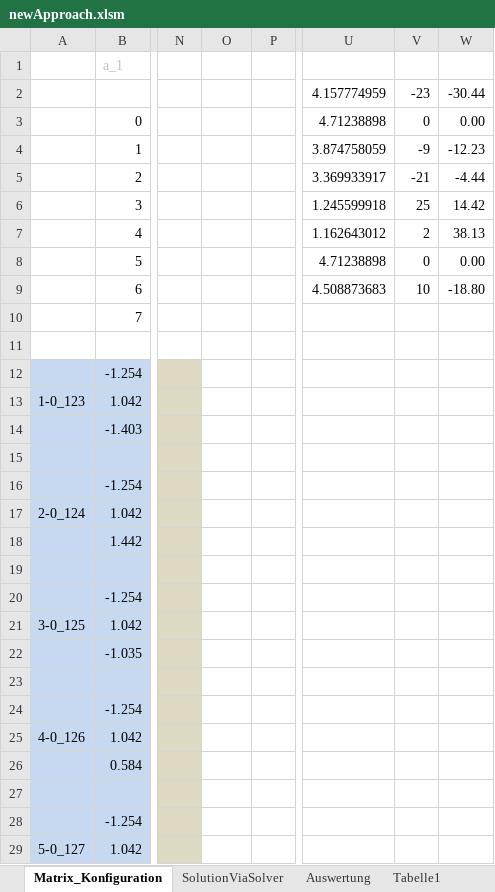
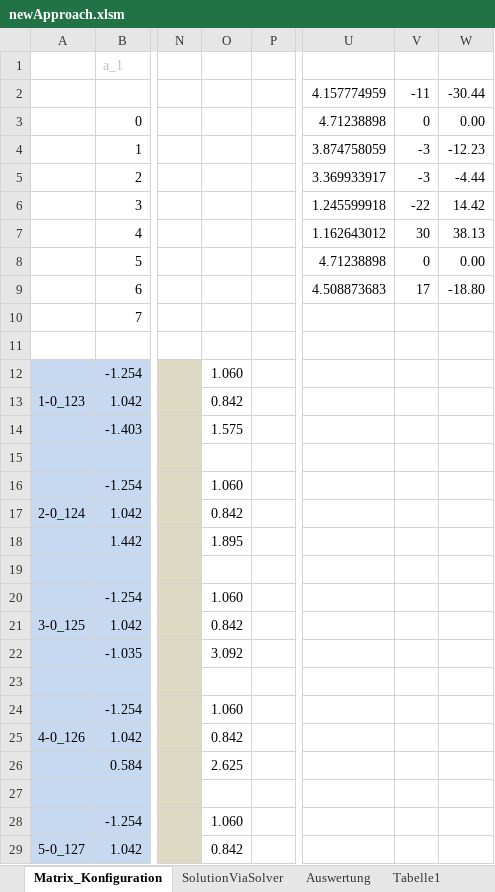
Before and after one commit to cmg-dev/master-thesis, an Excel workbook: measurements/20130516_transformation/newApproach.xlsm, sheet Matrix_Konfiguration, drawn as a sheet; only a part is shown, gaps mark what is left out; values as stored, in another font and other column widths than the file's, no borders; the diff covers the shown part only; the diff names each change by its address in the sheet, - before the commit and + after, or states it on an @@ line.

```diff
--- a/measurements/20130516_transformation/newApproach.xlsm (sheet Matrix_Konfiguration)
+++ b/measurements/20130516_transformation/newApproach.xlsm (sheet Matrix_Konfiguration)
-V2: -23
+V2: -11
-V4: -9
+V4: -3
-V5: -21
+V5: -3
-V6: 25
+V6: -22
-V7: 2
+V7: 30
-V9: 10
+V9: 17
-O12: (empty)
+O12: 1.060
-O13: (empty)
+O13: 0.842
-O14: (empty)
+O14: 1.575
-O16: (empty)
+O16: 1.060
-O17: (empty)
+O17: 0.842
-O18: (empty)
+O18: 1.895
-O20: (empty)
+O20: 1.060
-O21: (empty)
+O21: 0.842
-O22: (empty)
+O22: 3.092
-O24: (empty)
+O24: 1.060
-O25: (empty)
+O25: 0.842
-O26: (empty)
+O26: 2.625
-O28: (empty)
+O28: 1.060
-O29: (empty)
+O29: 0.842
```
Also changed, not shown: 826 edited cells elsewhere in this sheet, sheet SolutionViaSolver, sheet Auswertung, sheet Tabelle1, formulas that keep their value, charts or pictures, 3 other files.
